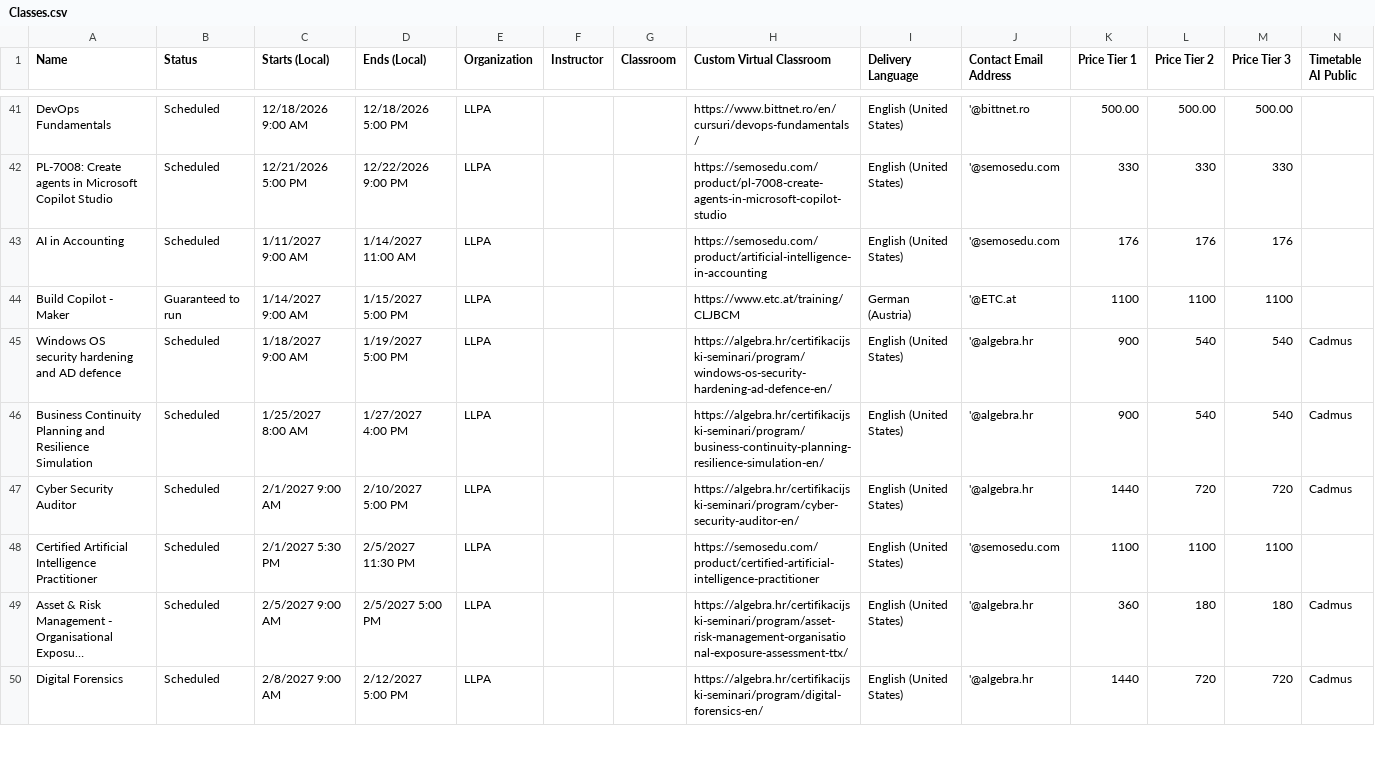
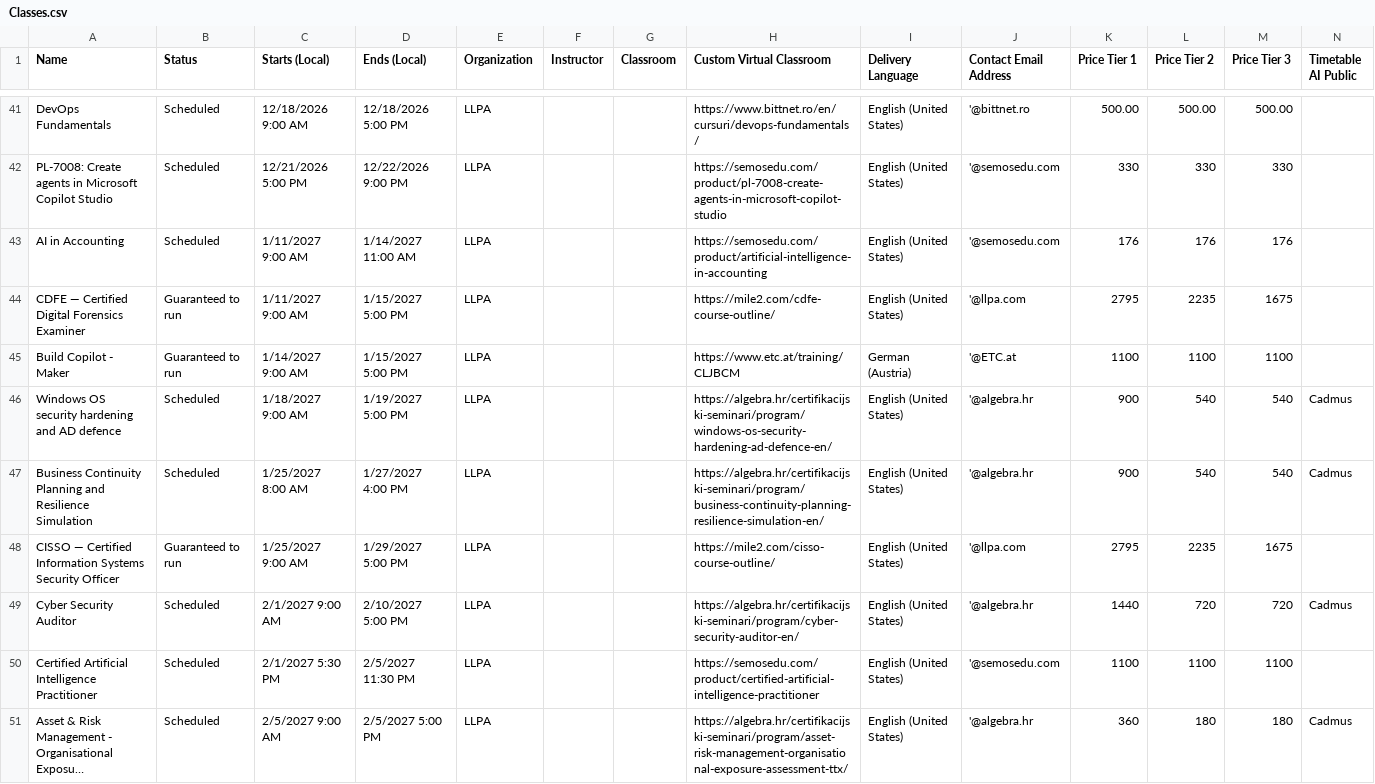
Before and after one commit to Sharon-LLPA/Central-Schedule, a CSV file: Classes.csv, drawn as a sheet; only a part is shown, gaps mark what is left out; the shorter side is filled out with more unchanged rows; long unchanged cells end in …; the diff covers the shown part only; the diff names each change by its address in the sheet, - before the commit and + after, or states it on an @@ line.

Commit message:
Add files via upload

```diff
--- a/Classes.csv
+++ b/Classes.csv
+row 44: CDFE — Certified Digital Forensics Examiner | Guaranteed to run | 1/11/2027 9:00 AM | 1/15/2027 5:00 PM | LLPA |  |  | https://mile2.com/cdfe-course-outline/ | English (United States) | '@llpa.com | 2795 | 2235 | 1675
+row 48: CISSO — Certified Information Systems Security Officer | Guaranteed to run | 1/25/2027 9:00 AM | 1/29/2027 5:00 PM | LLPA |  |  | https://mile2.com/cisso-course-outline/ | English (United States) | '@llpa.com | 2795 | 2235 | 1675
```
Also changed, not shown: 16 added rows elsewhere in this file.
